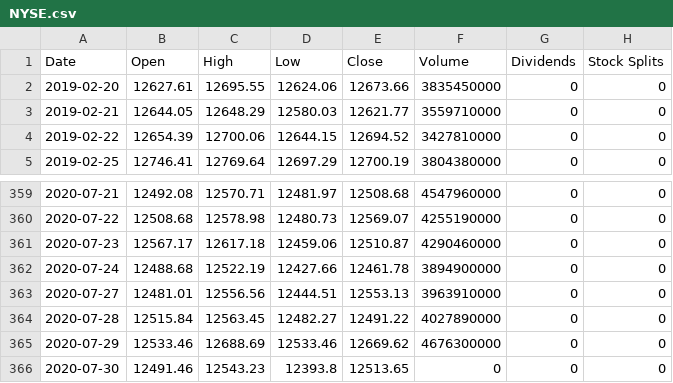
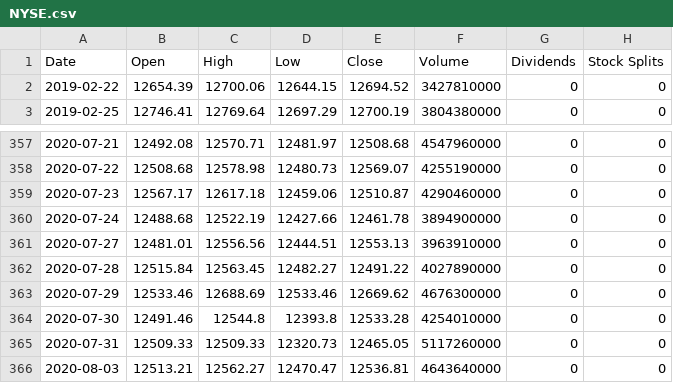
Before and after one commit to haininhhoang94/covid19_financial_analysis, a CSV file: Data/NYSE.csv, drawn as a sheet; only a part is shown, gaps mark what is left out.

Commit message:
add chow_test add hv plot for nyse_close correct 10 years nyse add code to read local data first before get from api

```diff
--- a/Data/NYSE.csv
+++ b/Data/NYSE.csv
@@ -1,4 +1,2 @@
 Date,Open,High,Low,Close,Volume,Dividends,Stock Splits
-2019-02-20,12627.61,12695.55,12624.06,12673.66,3835450000,0,0
-2019-02-21,12644.05,12648.29,12580.03,12621.77,3559710000,0,0
 2019-02-22,12654.39,12700.06,12644.15,12694.52,3427810000,0,0
@@ -365,2 +363,4 @@ Date,Open,High,Low,Close,Volume,Dividends,Stock Splits
 2020-07-29,12533.46,12688.69,12533.46,12669.62,4676300000,0,0
-2020-07-30,12491.46,12543.23,12393.8,12513.65,0,0,0
+2020-07-30,12491.46,12544.8,12393.8,12533.28,4254010000,0,0
+2020-07-31,12509.33,12509.33,12320.73,12465.05,5117260000,0,0
+2020-08-03,12513.21,12562.27,12470.47,12536.81,4643640000,0,0
```
Also changed, not shown: 3 other files.
